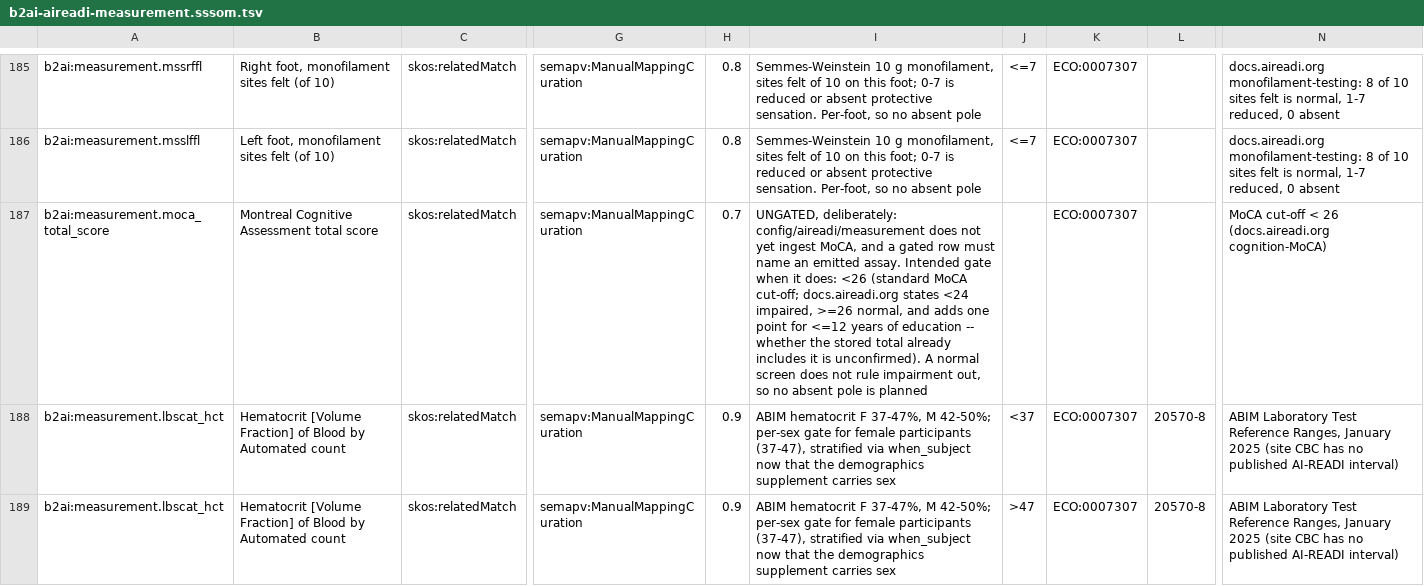
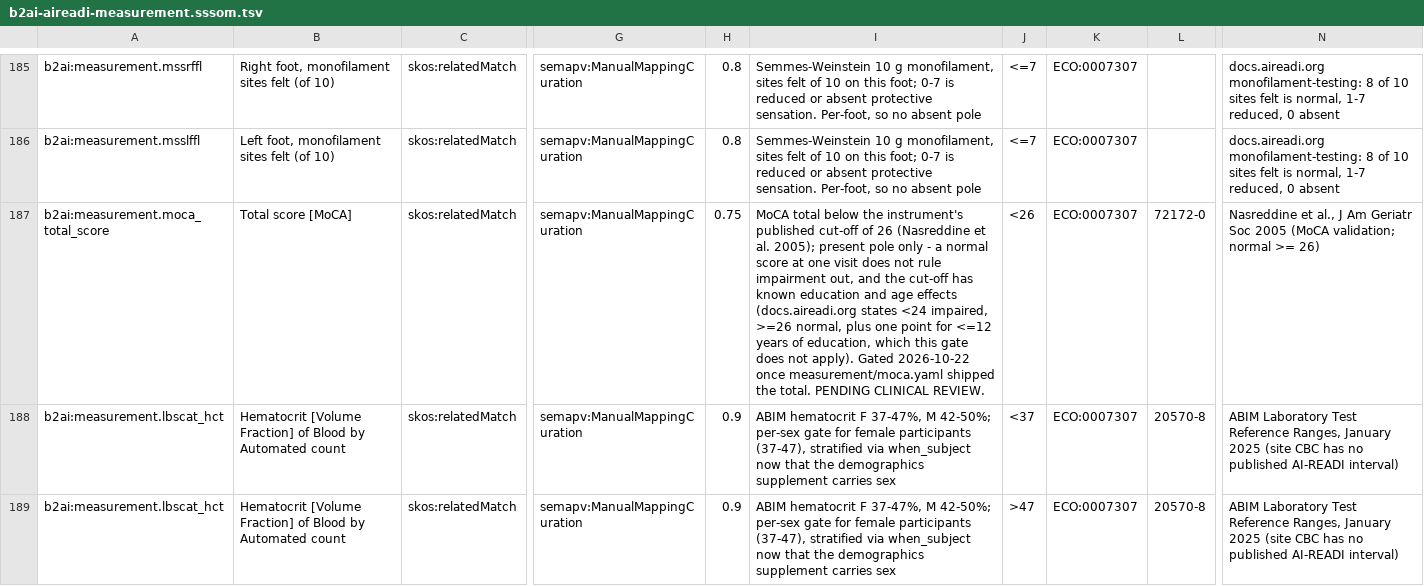
Before and after one commit to bridge2ai/b2ai-dataset-ingest, a TSV file: mappings/b2ai-aireadi-measurement.sssom.tsv, drawn as a sheet; only a part is shown, gaps mark what is left out; the diff names each change by its address in the sheet, - before the commit and + after, or states it on an @@ line.

```diff
--- a/mappings/b2ai-aireadi-measurement.sssom.tsv
+++ b/mappings/b2ai-aireadi-measurement.sssom.tsv
-B187: Montreal Cognitive Assessment total score
+B187: Total score [MoCA]
-H187: 0.7
+H187: 0.75
-I187: UNGATED, deliberately: config/aireadi/measurement does not yet ingest MoCA, and a gated row must name an emitted assay. Intended gate when it does: <26 (standard MoCA cut-off; docs.aireadi.org states <24 impaired, >=26 normal, and adds one point for <=12 years of education -- whether the stored total already includes it is unconfirmed). A normal screen does not rule impairment out, so no absent pole is planned
+I187: MoCA total below the instrument's published cut-off of 26 (Nasreddine et al. 2005); present pole only - a normal score at one visit does not rule impairment out, and the cut-off has known education and age effects (docs.aireadi.org states <24 impaired, >=26 normal, plus one point for <=12 years of education, which this gate does not apply). Gated 2026-10-22 once measurement/moca.yaml shipped the total. PENDING CLINICAL REVIEW.
-J187: (empty)
+J187: <26
-L187: (empty)
+L187: 72172-0
-N187: MoCA cut-off < 26 (docs.aireadi.org cognition-MoCA)
+N187: Nasreddine et al., J Am Geriatr Soc 2005 (MoCA validation; normal >= 26)
```
Also changed, not shown: mappings/b2ai-aireadi-observation.sssom.tsv, 18 other files.
